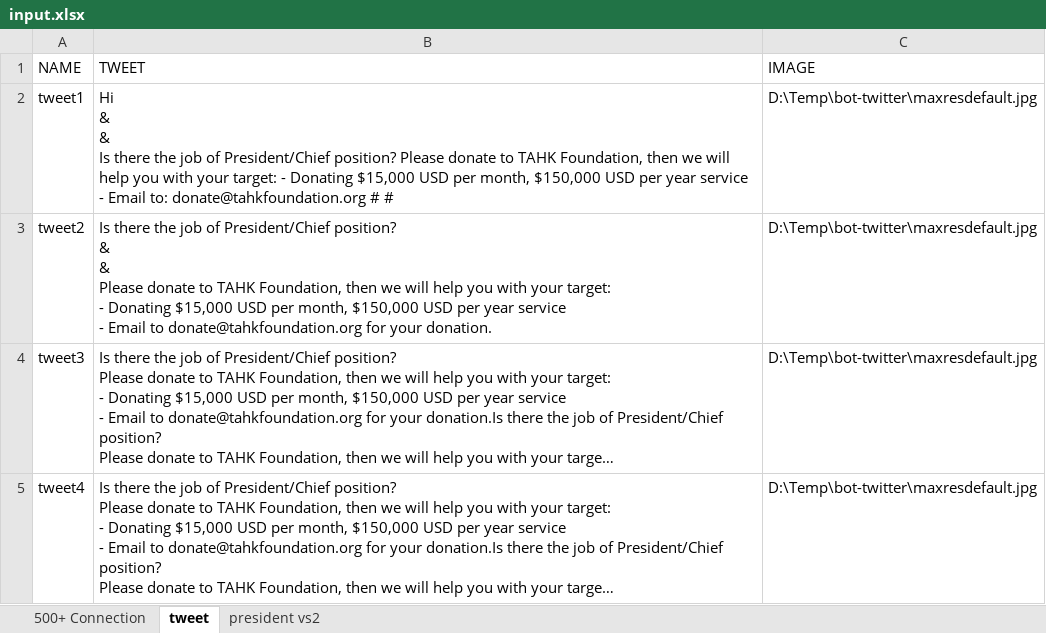
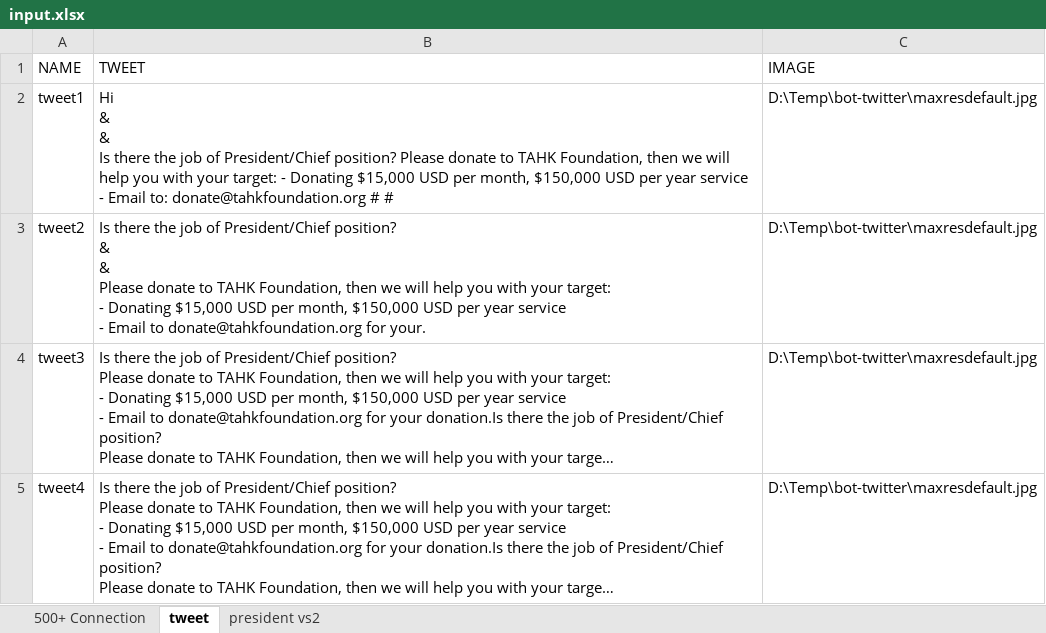
Before and after one commit to TAHKInteractingAI/bot-twitter, an Excel workbook: dist/twitter/input.xlsx, sheet tweet, drawn as a sheet; long unchanged cells end in …; values as stored, in another font and other column widths than the file's, no borders; the diff names each change by its address in the sheet, - before the commit and + after, or states it on an @@ line.

```diff
--- a/dist/twitter/input.xlsx (sheet tweet)
+++ b/dist/twitter/input.xlsx (sheet tweet)
-B3 (TWEET): …donate@tahkfoundation.org for your donation.
+B3 (TWEET): …donate@tahkfoundation.org for your.
```
Also changed, not shown: sheet 500+ Connection, input.xlsx, 11 other files.
